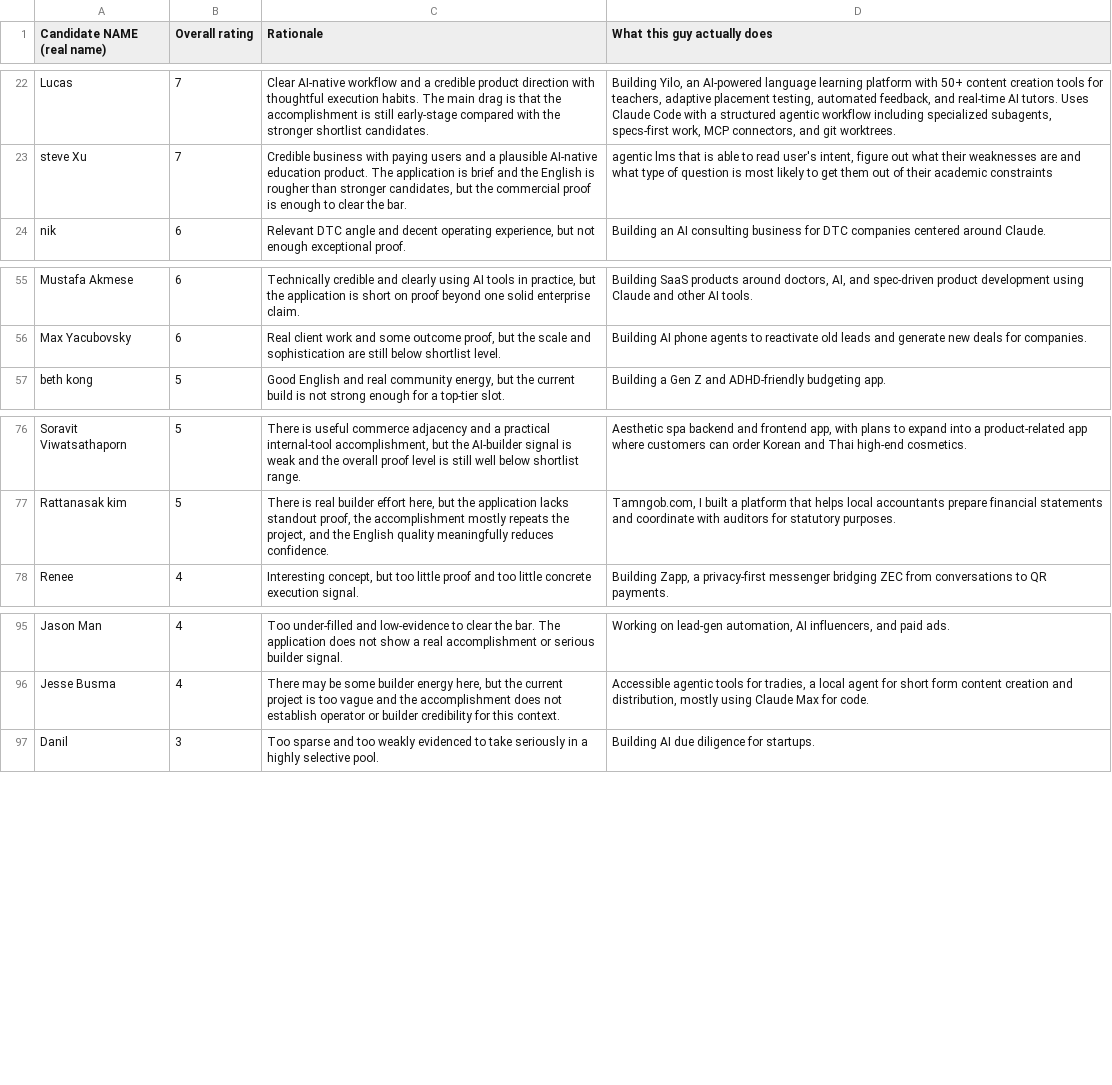
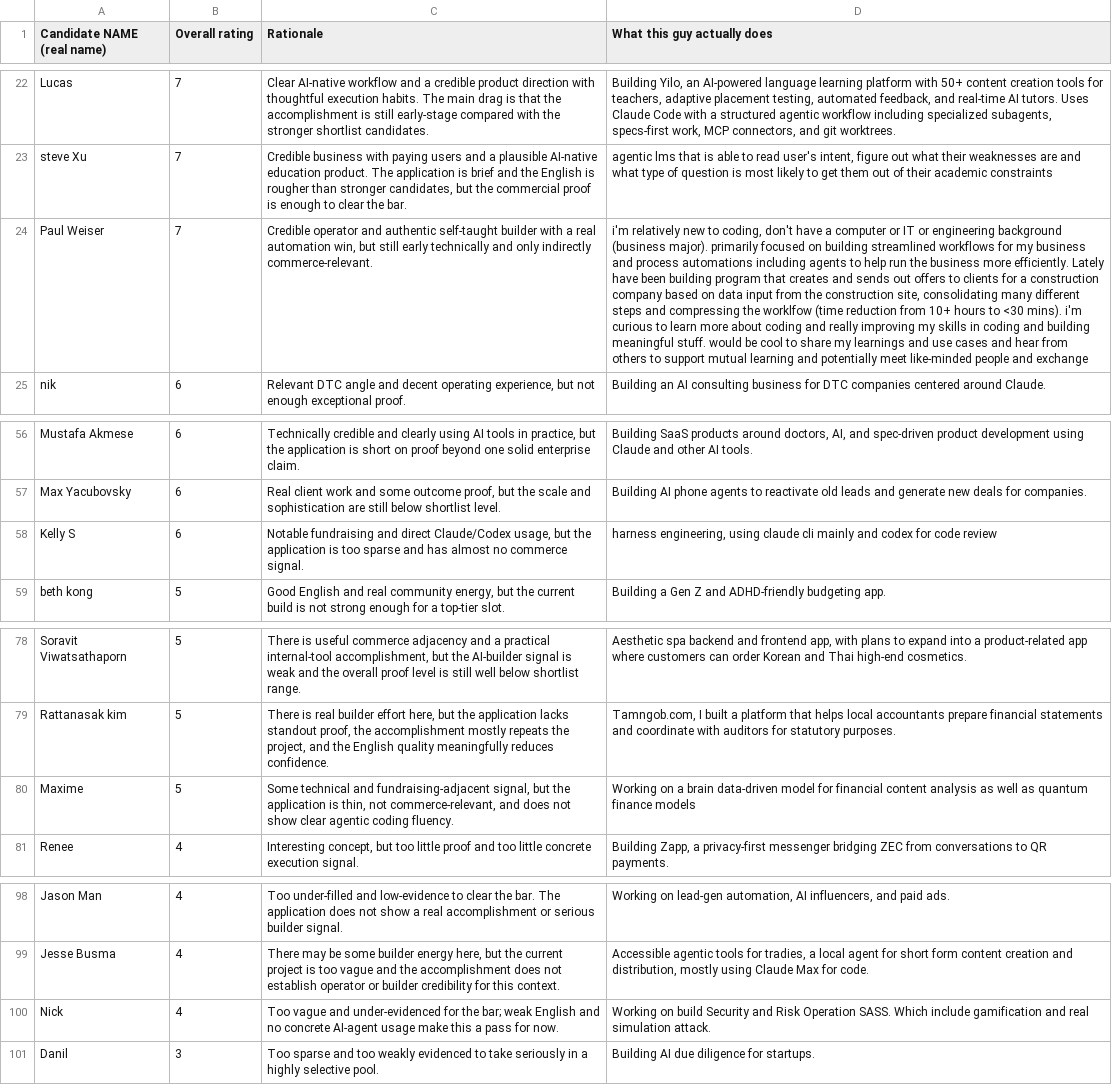
Before and after one commit to vem54/build-club-applications-skill, a CSV file: data/public_candidate_rankings.csv, drawn as a sheet; only a part is shown, gaps mark what is left out; the diff names each change by its address in the sheet, - before the commit and + after, or states it on an @@ line.

Commit message:
Update Build Club candidate rankings

```diff
--- a/data/public_candidate_rankings.csv
+++ b/data/public_candidate_rankings.csv
+row 24: Paul Weiser | 7 | Credible operator and authentic self-taught builder with a real automation win, but still early technically and only indirectly commerce-relevant. | i'm relatively new to coding, don't have a computer or IT or engineering background (business major). primarily focused on building streamlined workflows for my business and process automations including agents to help run the business more efficiently. Lately have been building program that creates and sends out offers to clients for a construction company based on data input from the construction site, consolidating many different steps and compressing the worklfow (time reduction from 10+ hours to <30 mins). i'm curious to learn more about coding and really improving my skills in coding and building meaningful stuff. would be cool to share my learnings and use cases and hear from others to support mutual learning and potentially meet like-minded people and exchange
+row 58: Kelly S | 6 | Notable fundraising and direct Claude/Codex usage, but the application is too sparse and has almost no commerce signal. | harness engineering, using claude cli mainly and codex for code review
+row 80: Maxime | 5 | Some technical and fundraising-adjacent signal, but the application is thin, not commerce-relevant, and does not show clear agentic coding fluency. | Working on a brain data-driven model for financial content analysis as well as quantum finance models
+row 100: Nick | 4 | Too vague and under-evidenced for the bar; weak English and no concrete AI-agent usage make this a pass for now. | Working on build Security and Risk Operation SASS. Which include gamification and real simulation attack.
```
